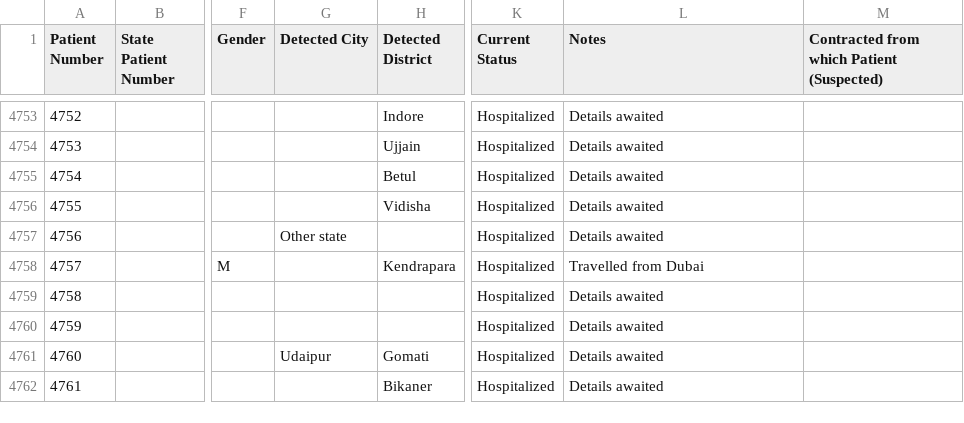
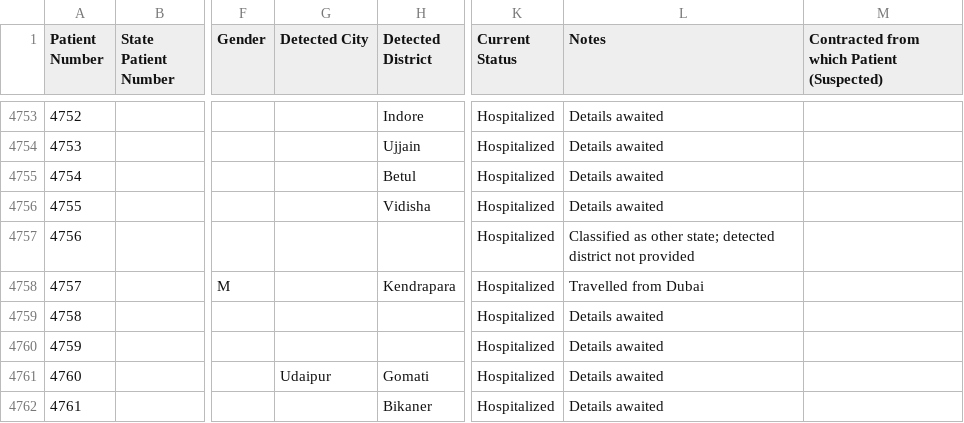
Before and after one commit to anjuspace/covid19, a CSV file: data/india-data/raw.csv, drawn as a sheet; only a part is shown, gaps mark what is left out; the diff names each change by its address in the sheet, - before the commit and + after, or states it on an @@ line.

Commit message:
update data

```diff
--- a/data/india-data/raw.csv
+++ b/data/india-data/raw.csv
-G4757 (Detected City): Other state
+G4757 (Detected City): (empty)
-L4757 (Notes): Details awaited
+L4757 (Notes): Classified as other state; detected district not provided
```
Also changed, not shown: 5 other files.
